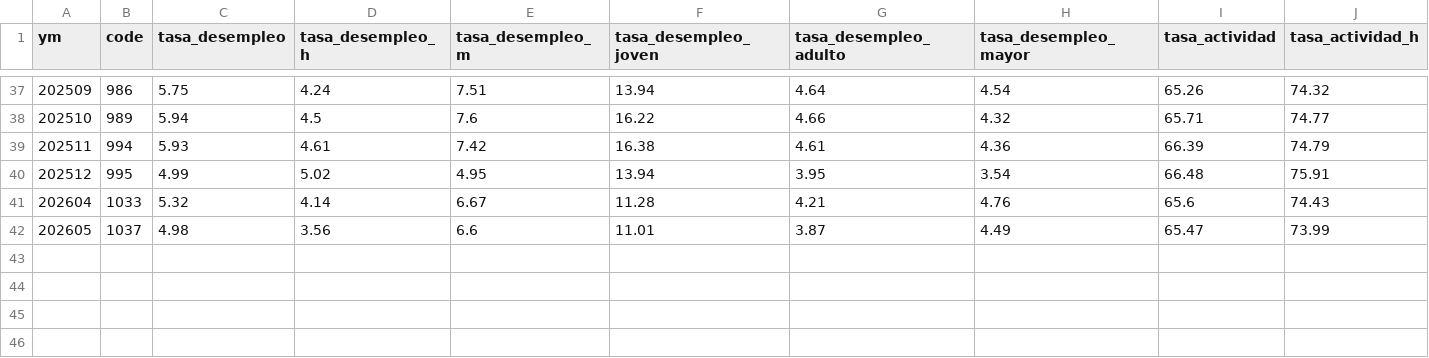
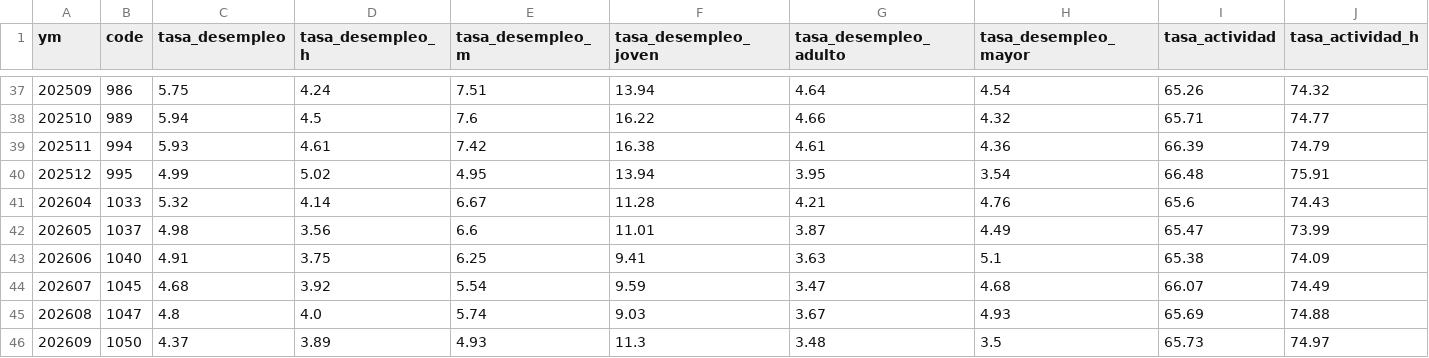
Before and after one commit to cesarchavezp29/peru-observatorio, a CSV file: data/datasets/epen_lima_movil_modern_2022_2026.csv, drawn as a sheet; only a part is shown, gaps mark what is left out; rows hold the shown columns only; the diff names each change by its address in the sheet, - before the commit and + after, or states it on an @@ line.

```diff
--- a/data/datasets/epen_lima_movil_modern_2022_2026.csv
+++ b/data/datasets/epen_lima_movil_modern_2022_2026.csv
+row 43: 202606 | 1040 | 4.91 | 3.75 | 6.25 | 9.41 | 3.63 | 5.1 | 65.38 | 74.09
+row 44: 202607 | 1045 | 4.68 | 3.92 | 5.54 | 9.59 | 3.47 | 4.68 | 66.07 | 74.49
+row 45: 202608 | 1047 | 4.8 | 4.0 | 5.74 | 9.03 | 3.67 | 4.93 | 65.69 | 74.88
+row 46: 202609 | 1050 | 4.37 | 3.89 | 4.93 | 11.3 | 3.48 | 3.5 | 65.73 | 74.97
```
Also changed, not shown: data/datasets/epen_lima_movil_2001_2026.csv.
